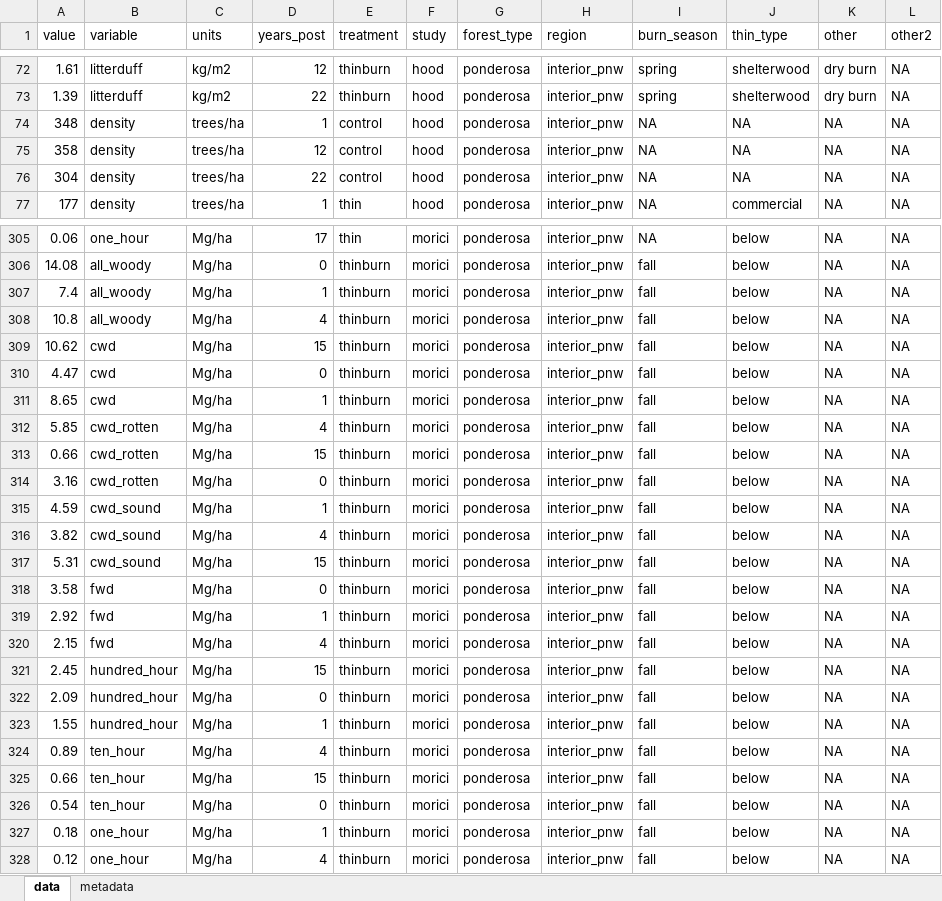
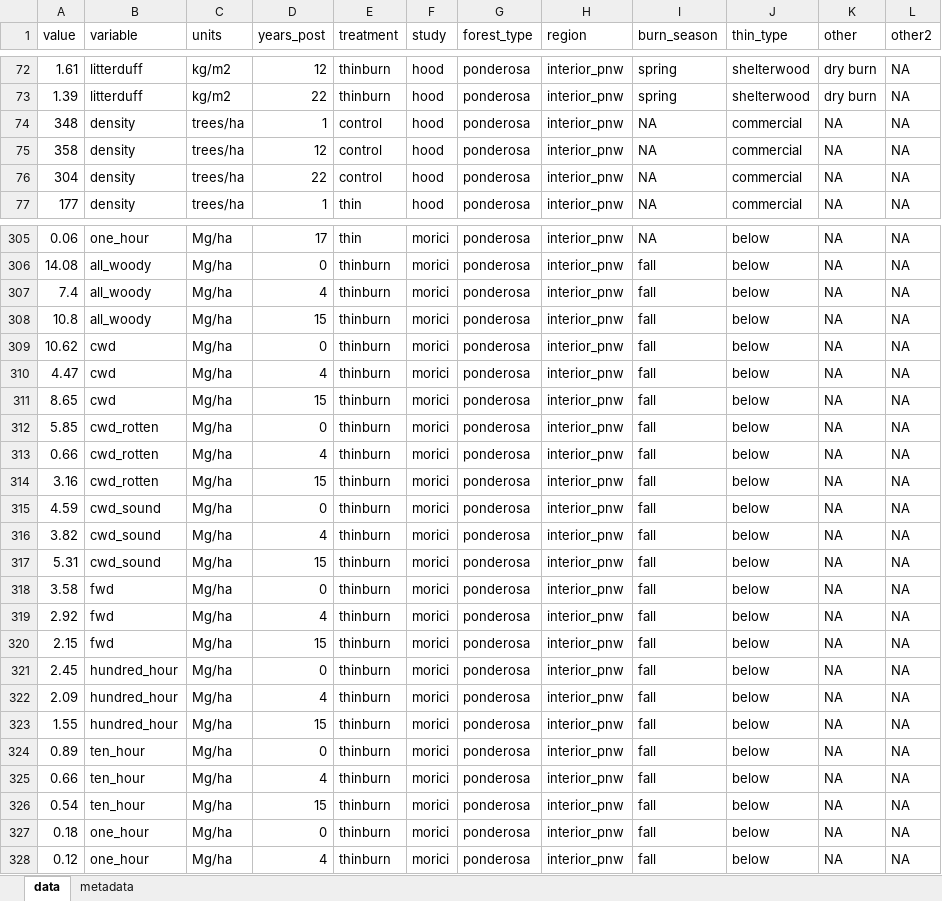
Before and after one commit to don-radcliffe/fuels_longevity, an Excel workbook: data/web_plot_digitizer_data.xlsx, sheet data, drawn as a sheet; only a part is shown, gaps mark what is left out; values as stored, in another font and other column widths than the file's, no borders; the diff covers the shown part only; the diff names each change by its address in the sheet, - before the commit and + after, or states it on an @@ line.

Commit message:
Fixed control plots in Hood study not being identifiable to treatment type.  Honed the first graphs.

```diff
--- a/data/web_plot_digitizer_data.xlsx (sheet data)
+++ b/data/web_plot_digitizer_data.xlsx (sheet data)
-J74:J76 (thin_type): NA
+J74:J76 (thin_type): commercial
-D307 (years_post): 1
+D307 (years_post): 4
-D308 (years_post): 4
+D308 (years_post): 15
-D309 (years_post): 15
+D309 (years_post): 0
-D310 (years_post): 0
+D310 (years_post): 4
-D311 (years_post): 1
+D311 (years_post): 15
-D312 (years_post): 4
+D312 (years_post): 0
-D313 (years_post): 15
+D313 (years_post): 4
-D314 (years_post): 0
+D314 (years_post): 15
-D315 (years_post): 1
+D315 (years_post): 0
-D319 (years_post): 1
+D319 (years_post): 4
-D320 (years_post): 4
+D320 (years_post): 15
-D321 (years_post): 15
+D321 (years_post): 0
-D322 (years_post): 0
+D322 (years_post): 4
-D323 (years_post): 1
+D323 (years_post): 15
-D324 (years_post): 4
+D324 (years_post): 0
-D325 (years_post): 15
+D325 (years_post): 4
-D326 (years_post): 0
+D326 (years_post): 15
-D327 (years_post): 1
+D327 (years_post): 0
```
Also changed, not shown: 49 edited cells elsewhere in this sheet, 2 other files.
